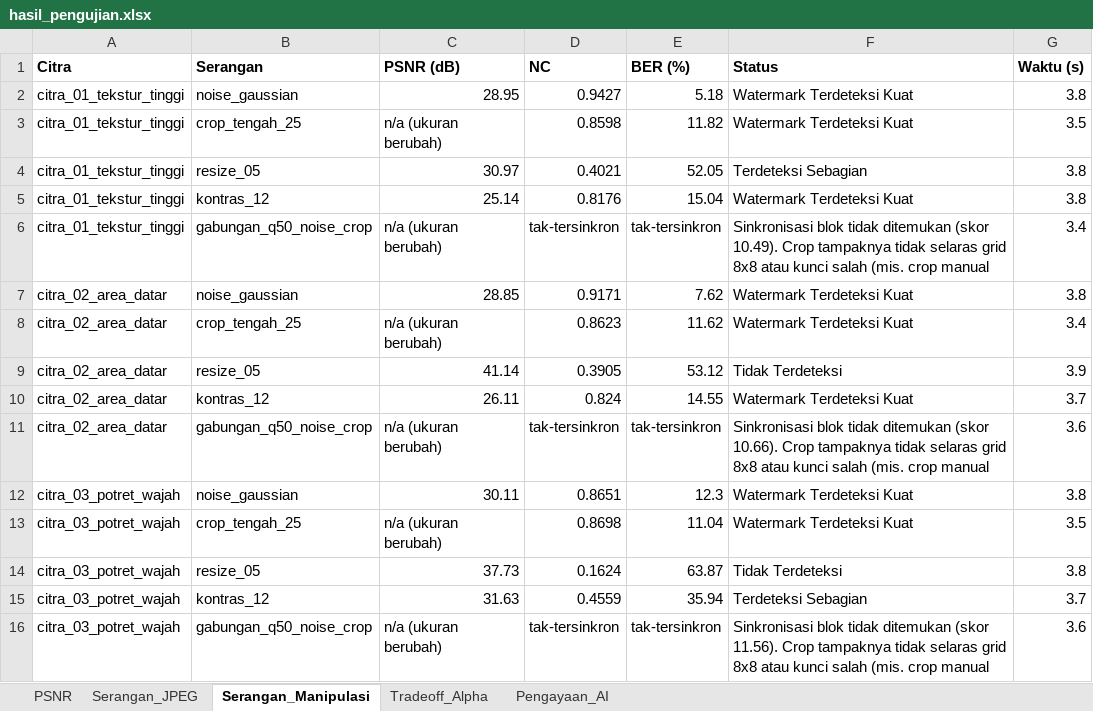
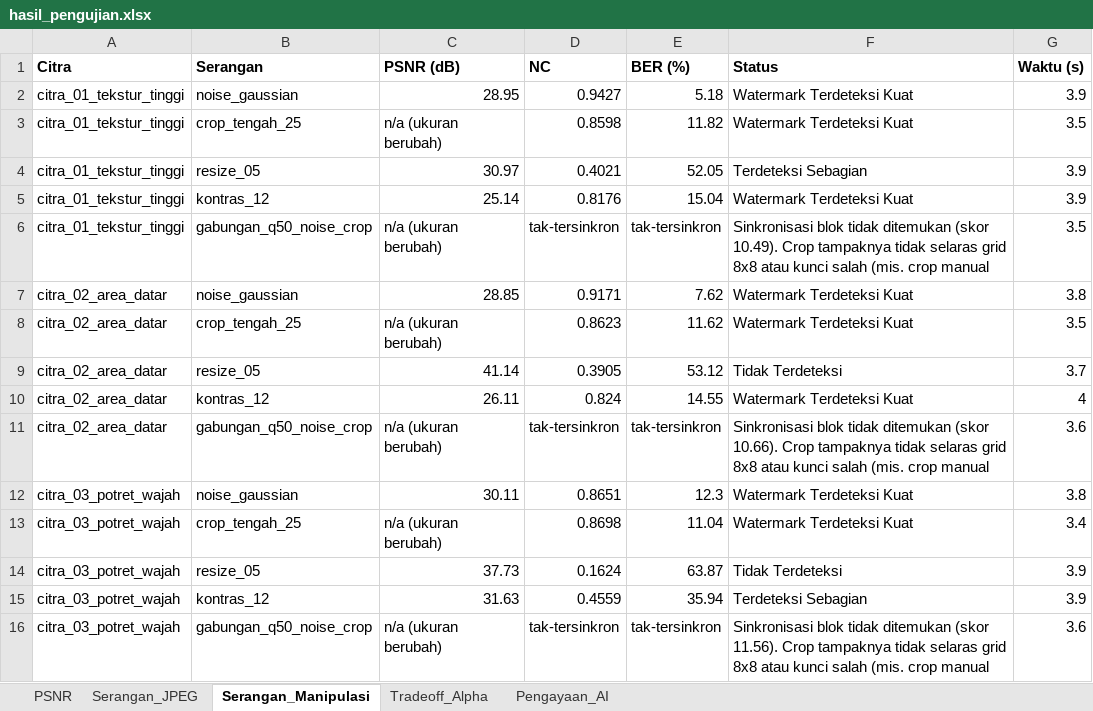
Before and after one commit to ramapnd18/Watermarking-Gambar-Berbasis-Web, an Excel workbook: hasil_pengujian.xlsx, sheet Serangan_Manipulasi, drawn as a sheet; values as stored, in another font and other column widths than the file's, no borders; the diff names each change by its address in the sheet, - before the commit and + after, or states it on an @@ line.

Commit message:
update hasil pengujian

```diff
--- a/hasil_pengujian.xlsx (sheet Serangan_Manipulasi)
+++ b/hasil_pengujian.xlsx (sheet Serangan_Manipulasi)
-G2 (Waktu (s)): 3.8
+G2 (Waktu (s)): 3.9
-G4:G5 (Waktu (s)): 3.8
+G4:G5 (Waktu (s)): 3.9
-G6 (Waktu (s)): 3.4
+G6 (Waktu (s)): 3.5
-G8 (Waktu (s)): 3.4
+G8 (Waktu (s)): 3.5
-G9 (Waktu (s)): 3.9
+G9 (Waktu (s)): 3.7
-G10 (Waktu (s)): 3.7
+G10 (Waktu (s)): 4
-G13 (Waktu (s)): 3.5
+G13 (Waktu (s)): 3.4
-G14 (Waktu (s)): 3.8
+G14 (Waktu (s)): 3.9
-G15 (Waktu (s)): 3.7
+G15 (Waktu (s)): 3.9
```
Also changed, not shown: sheet Serangan_JPEG, sheet PSNR.
